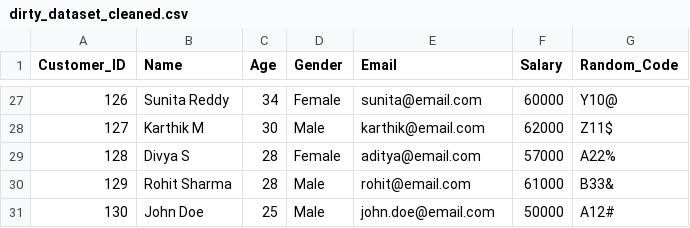
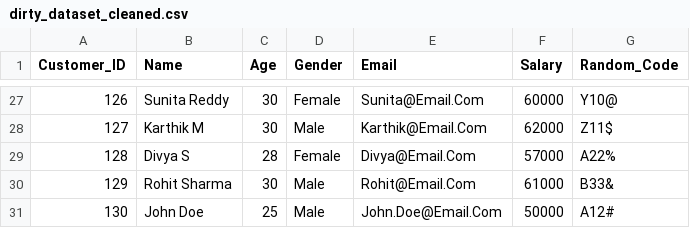
Before and after one commit to nandha0911/dataclean-ai, a CSV file: backend/datasets/dirty_dataset_cleaned.csv, drawn as a sheet; only a part is shown, gaps mark what is left out; the diff covers the shown part only.

```diff
--- a/backend/datasets/dirty_dataset_cleaned.csv
+++ b/backend/datasets/dirty_dataset_cleaned.csv
@@ -27,5 +27,5 @@ Customer_ID,Name,Age,Gender,Email,Salary,Random_Code
-126,Sunita Reddy,34,Female,sunita@email.com,60000,Y10@
-127,Karthik M,30,Male,karthik@email.com,62000,Z11$
-128,Divya S,28,Female,aditya@email.com,57000,A22%
-129,Rohit Sharma,28,Male,rohit@email.com,61000,B33&
-130,John Doe,25,Male,john.doe@email.com,50000,A12#
+126,Sunita Reddy,30,Female,Sunita@Email.Com,60000,Y10@
+127,Karthik M,30,Male,Karthik@Email.Com,62000,Z11$
+128,Divya S,28,Female,Divya@Email.Com,57000,A22%
+129,Rohit Sharma,30,Male,Rohit@Email.Com,61000,B33&
+130,John Doe,25,Male,John.Doe@Email.Com,50000,A12#
```
Also changed, not shown: 32 edited cells elsewhere in this file, 3 other files.
